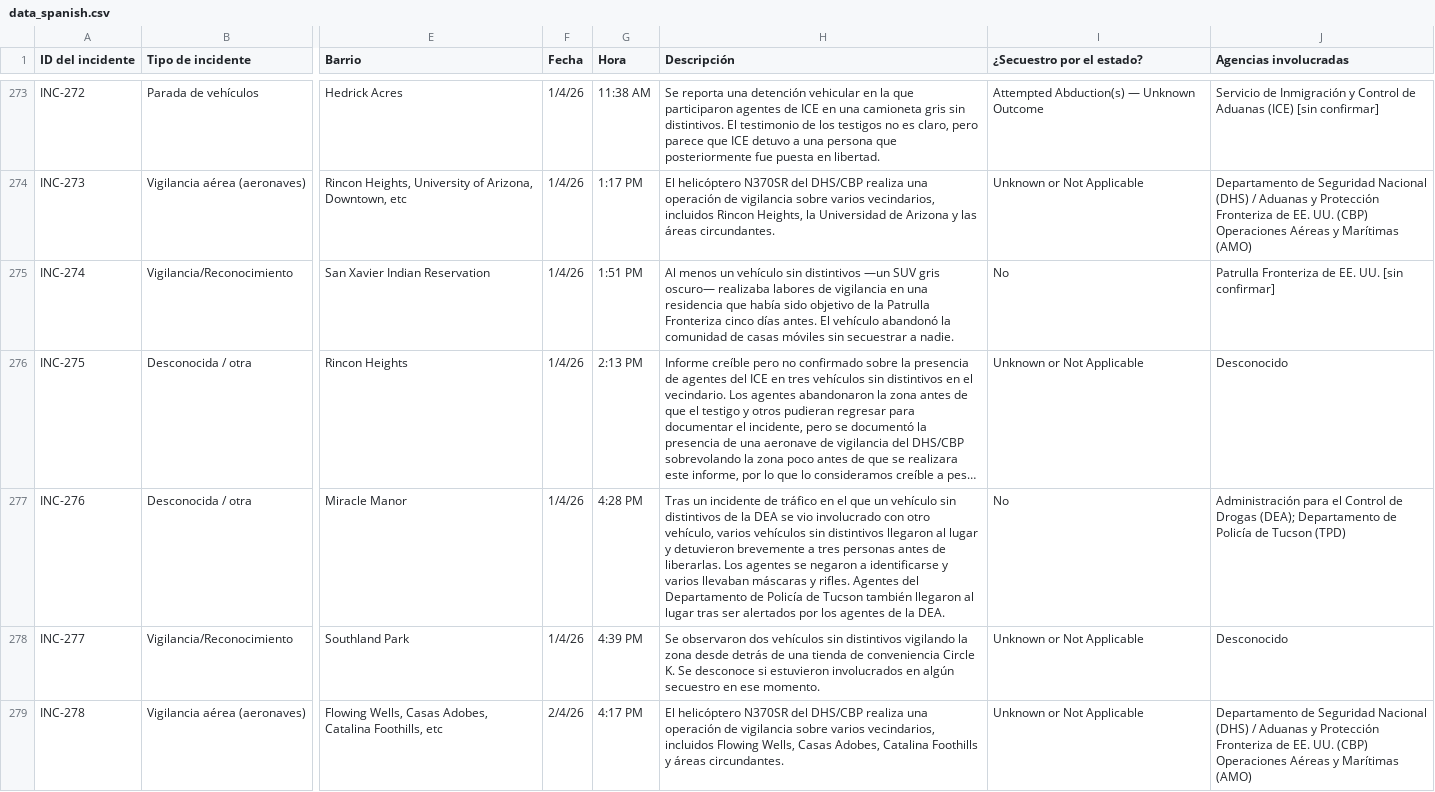
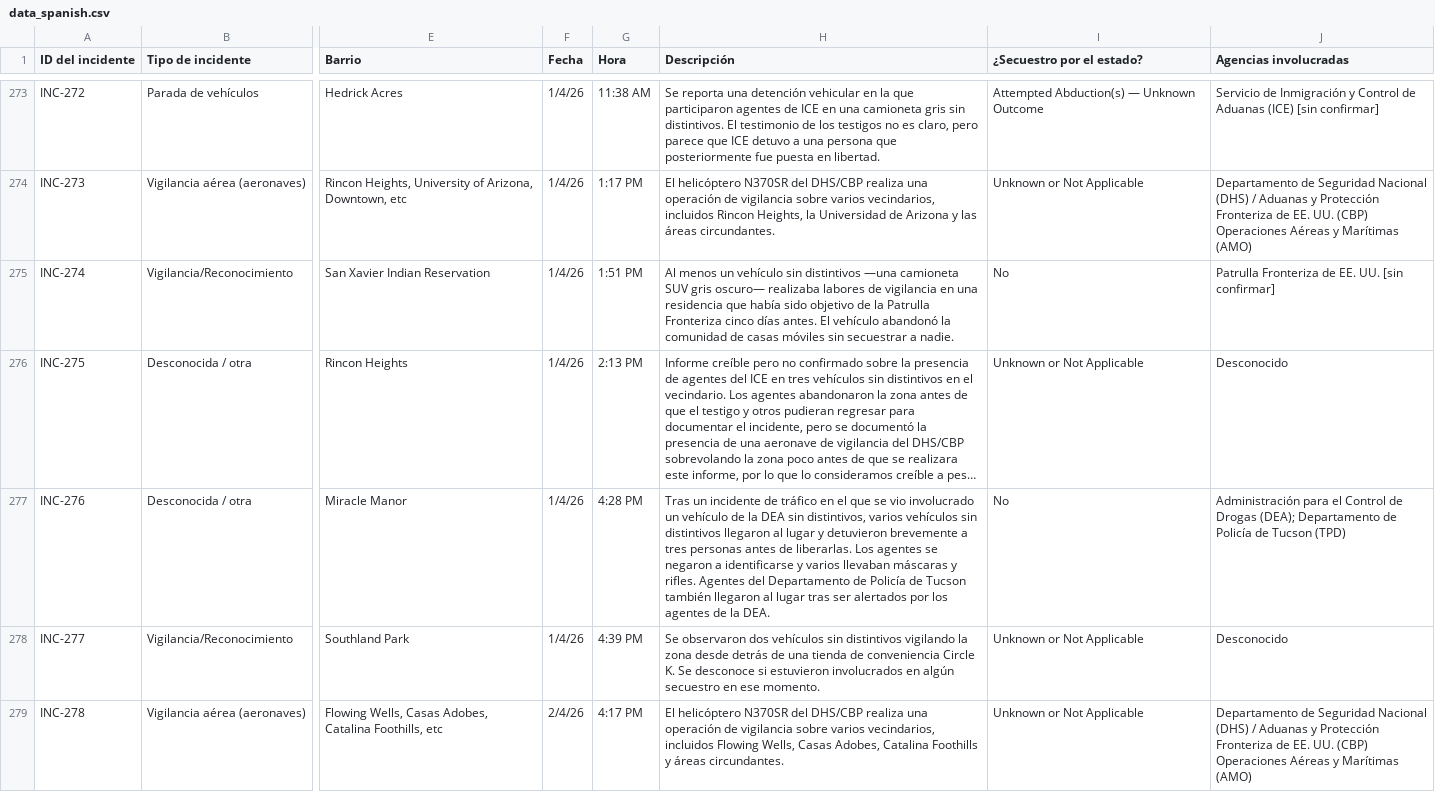
Before and after one commit to TucsonMigraMap/Migra-Map-Data, a CSV file: data_spanish.csv, drawn as a sheet; only a part is shown, gaps mark what is left out; long unchanged cells end in …; the diff covers the shown part only; the diff names each change by its address in the sheet, - before the commit and + after, or states it on an @@ line.

```diff
--- a/data_spanish.csv
+++ b/data_spanish.csv
-H275 (Descripción): …sin distintivos —un SUV gris…
+H275 (Descripción): …sin distintivos —una camioneta SUV gris…
-H277 (Descripción): …el que un vehículo sin distintivos de la DEA se vio involucrado con otro vehículo, varios vehículos…
+H277 (Descripción): …el que se vio involucrado un vehículo de la DEA sin distintivos, varios vehículos…
```
Also changed, not shown: 13 edited cells elsewhere in this file, data_spanish_latest.csv.
